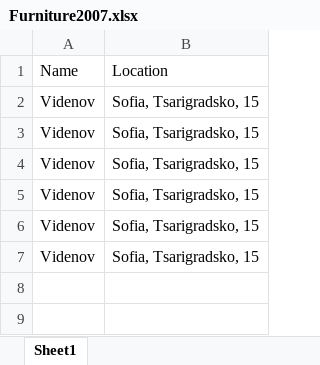
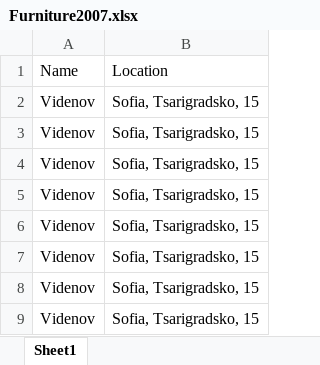
Before and after one commit to epitsin/Ice-Elemental, an Excel workbook: IceElemental/ExcelReports/Furniture2007.xlsx, sheet Sheet1, drawn as a sheet; values as stored, in another font and other column widths than the file's, no borders; the diff names each change by its address in the sheet, - before the commit and + after, or states it on an @@ line.

Commit message:
override the excel table

```diff
--- a/IceElemental/ExcelReports/Furniture2007.xlsx (sheet Sheet1)
+++ b/IceElemental/ExcelReports/Furniture2007.xlsx (sheet Sheet1)
+row 8: Videnov | Sofia, Tsarigradsko, 15
+row 9: Videnov | Sofia, Tsarigradsko, 15
```
Also changed, not shown: 12 other files.
